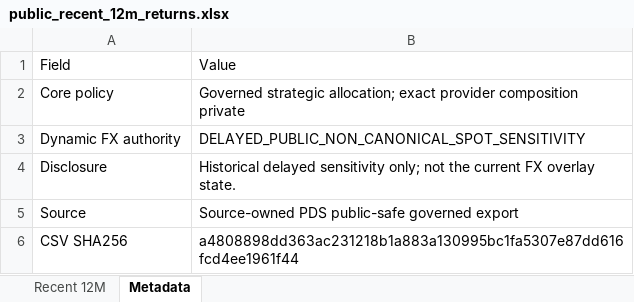
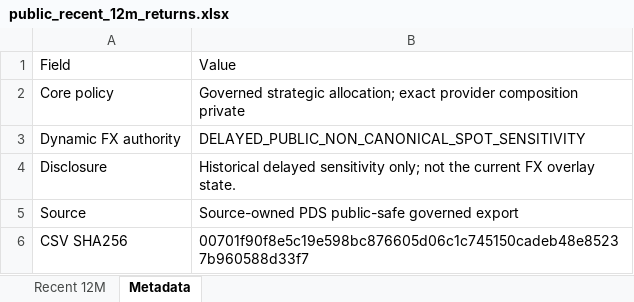
Before and after one commit to slackquant80/slackquant-research, an Excel workbook: public/data/systems/pds/public_recent_12m_returns.xlsx, sheet Metadata, drawn as a sheet; values as stored, in another font and other column widths than the file's, no borders; the diff names each change by its address in the sheet, - before the commit and + after, or states it on an @@ line.

Commit message:
Update PDS public dashboard/state: official 2026-09, holding 2026-10

```diff
--- a/public/data/systems/pds/public_recent_12m_returns.xlsx (sheet Metadata)
+++ b/public/data/systems/pds/public_recent_12m_returns.xlsx (sheet Metadata)
-B6: a4808898dd363ac231218b1a883a130995bc1fa5307e87dd616fcd4ee1961f44
+B6: 00701f90f8e5c19e598bc876605d06c1c745150cadeb48e85237b960588d33f7
```
Also changed, not shown: public/assets/systems/pds/PDS_Portfolio_History_Current_Definition.xlsx, 15 other files.
